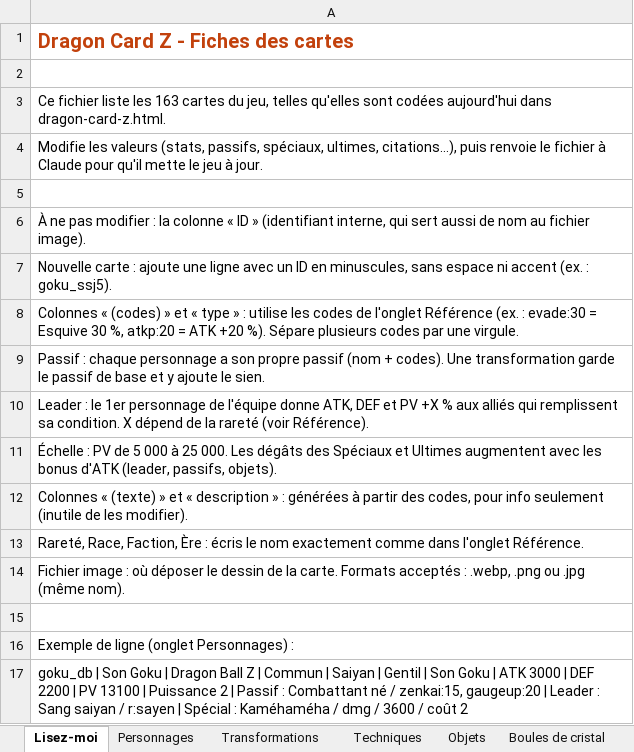
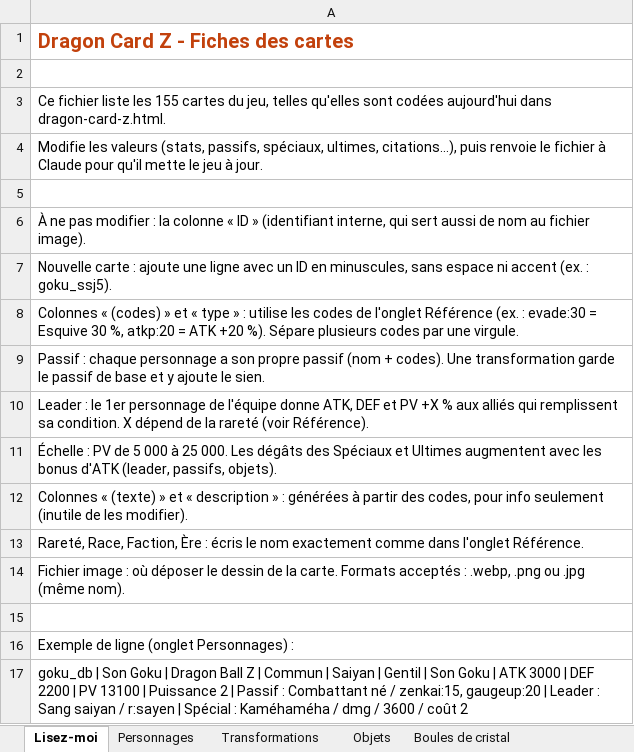
Before and after one commit to dragoncardz/dragoncardz.github.io, an Excel workbook: cartes-dragon-card-z.xlsx, sheet Lisez-moi, drawn as a sheet; values as stored, in another font and other column widths than the file's, no borders; the diff names each change by its address in the sheet, - before the commit and + after, or states it on an @@ line.

```diff
--- a/cartes-dragon-card-z.xlsx (sheet Lisez-moi)
+++ b/cartes-dragon-card-z.xlsx (sheet Lisez-moi)
-sheet tab: Techniques
-A3: …liste les 163 cartes du…
+A3: …liste les 155 cartes du…
```
Also changed, not shown: sheet Personnages, sheet Objets, sheet Transformations, sheet Référence, other sheet tabs, 41 other files.
